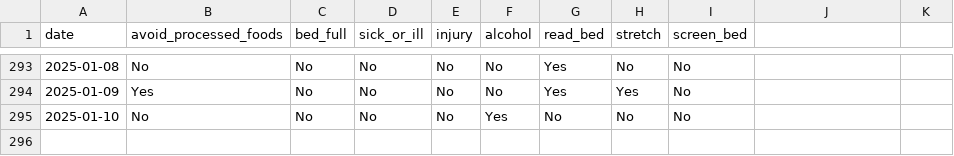
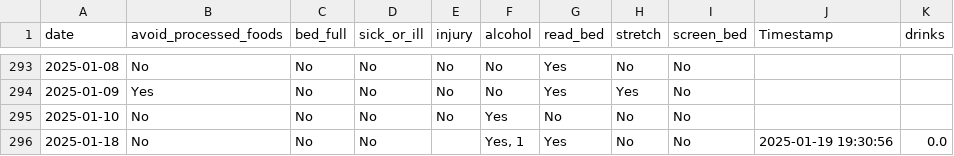
Before and after one commit to arequenai/Health-project, a CSV file: Data/Cleaned/Journal.csv, drawn as a sheet; only a part is shown, gaps mark what is left out; the diff names each change by its address in the sheet, - before the commit and + after, or states it on an @@ line.

```diff
--- a/Data/Cleaned/Journal.csv
+++ b/Data/Cleaned/Journal.csv
-J1: (empty)
+J1: Timestamp
-K1: (empty)
+K1: drinks
+row 296: 2025-01-18 | No | No | No |  | Yes, 1 | Yes | No | No | 2025-01-19 19:30:56 | 0.0
```
Also changed, not shown: Data/Cleaned/Glucose_daily.csv, Data/Cleaned/Integrated_data.csv, 4 other files.
